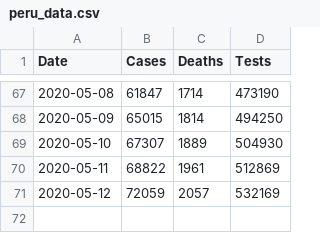
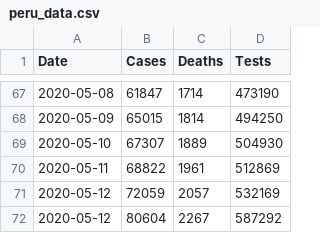
Before and after one commit to krmnino/COVID19_DataTool, a CSV file: peru_data.csv, drawn as a sheet; only a part is shown, gaps mark what is left out; the diff names each change by its address in the sheet, - before the commit and + after, or states it on an @@ line.

Commit message:
updated Peru data May14

```diff
--- a/peru_data.csv
+++ b/peru_data.csv
+row 72: 2020-05-12 | 80604 | 2267 | 587292
```
